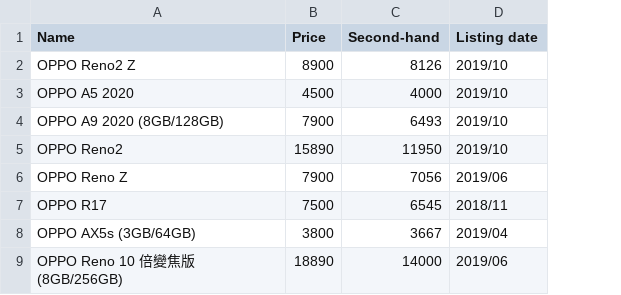
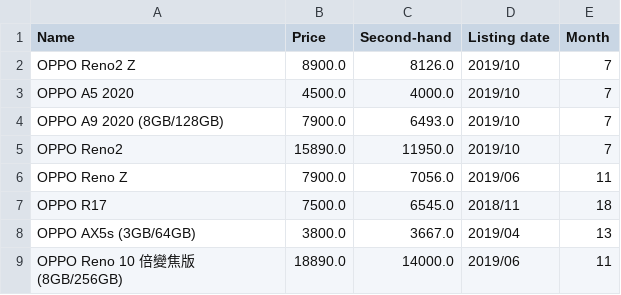
Before and after one commit to TsungYenChu/Final_proj, a CSV file: dataset/OPPO.csv, drawn as a sheet; only a part is shown; removed rows and columns are numbered as before the commit, all else as after; the diff names each change by its address in the sheet, - before the commit and + after, or states it on an @@ line.

```diff
--- a/dataset/OPPO.csv
+++ b/dataset/OPPO.csv
-column B (Price), rows 2-9: 8900 | 4500 | 7900 | 15890 | 7900 | 7500 | 3800 | 18890
-column C (Second-hand), rows 2-9: 8126 | 4000 | 6493 | 11950 | 7056 | 6545 | 3667 | 14000
+column B (Price), rows 2-9: 8900.0 | 4500.0 | 7900.0 | 15890.0 | 7900.0 | 7500.0 | 3800.0 | 18890.0
+column C (Second-hand), rows 2-9: 8126.0 | 4000.0 | 6493.0 | 11950.0 | 7056.0 | 6545.0 | 3667.0 | 14000.0
+column E (Month), rows 2-9: 7 | 7 | 7 | 7 | 11 | 18 | 13 | 11
```
Also changed, not shown: dataset/ASUS.csv, dataset/Apple.csv, 20 other files.
